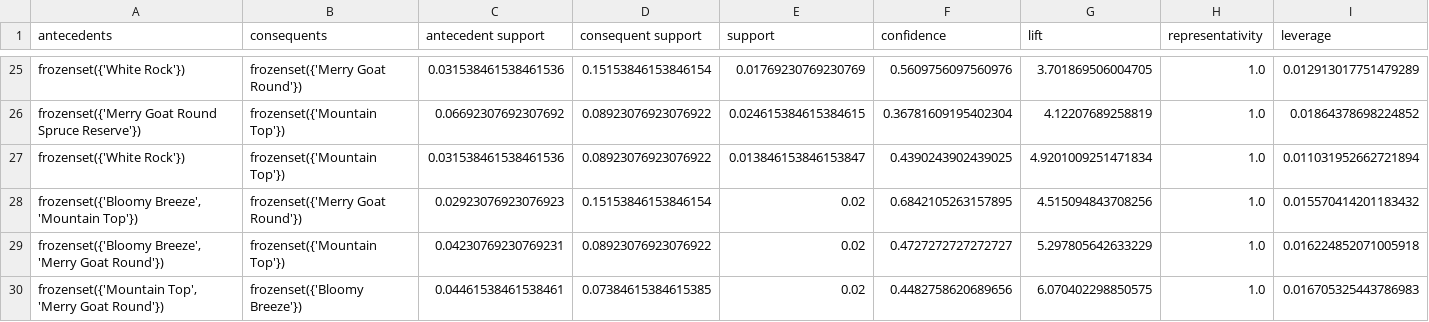
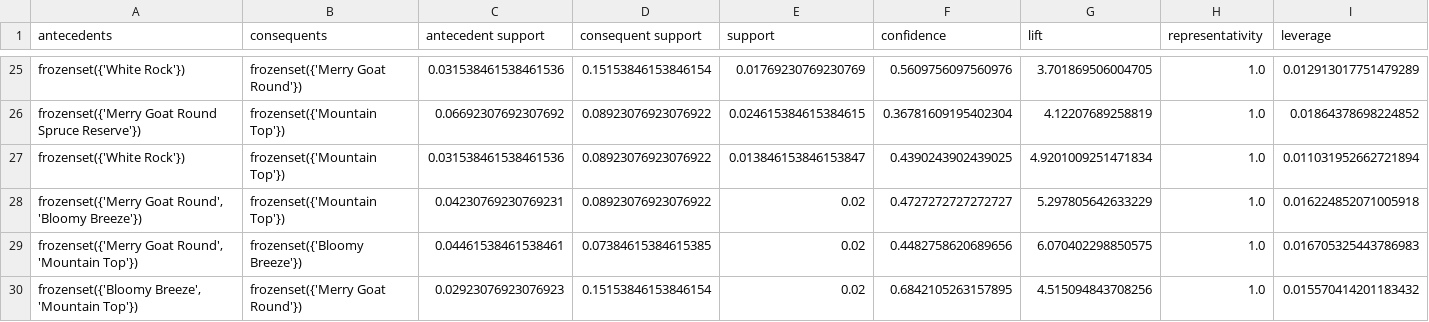
Before and after one commit to Andylol111/Data-analysis-legoat, a CSV file: outputs/apriori_association_rules.csv, drawn as a sheet; only a part is shown, gaps mark what is left out; removed rows and columns are numbered as before the commit, all else as after; rows hold the shown columns only; the diff names each change by its address in the sheet, - before the commit and + after, or states it on an @@ line.

```diff
--- a/outputs/apriori_association_rules.csv
+++ b/outputs/apriori_association_rules.csv
+row 28: frozenset({'Merry Goat Round', 'Bloomy Breeze'}) | frozenset({'Mountain Top'}) | 0.04230769230769231 | 0.08923076923076922 | 0.02 | 0.4727272727272727 | 5.297805642633229 | 1.0 | 0.016224852071005918
+row 29: frozenset({'Merry Goat Round', 'Mountain Top'}) | frozenset({'Bloomy Breeze'}) | 0.04461538461538461 | 0.07384615384615385 | 0.02 | 0.4482758620689656 | 6.070402298850575 | 1.0 | 0.016705325443786983
-row 29: frozenset({'Bloomy Breeze', 'Merry Goat Round'}) | frozenset({'Mountain Top'}) | 0.04230769230769231 | 0.08923076923076922 | 0.02 | 0.4727272727272727 | 5.297805642633229 | 1.0 | 0.016224852071005918
-row 30: frozenset({'Mountain Top', 'Merry Goat Round'}) | frozenset({'Bloomy Breeze'}) | 0.04461538461538461 | 0.07384615384615385 | 0.02 | 0.4482758620689656 | 6.070402298850575 | 1.0 | 0.016705325443786983
```
Also changed, not shown: outputs/apriori_frequent_itemsets.csv, 14 other files.
